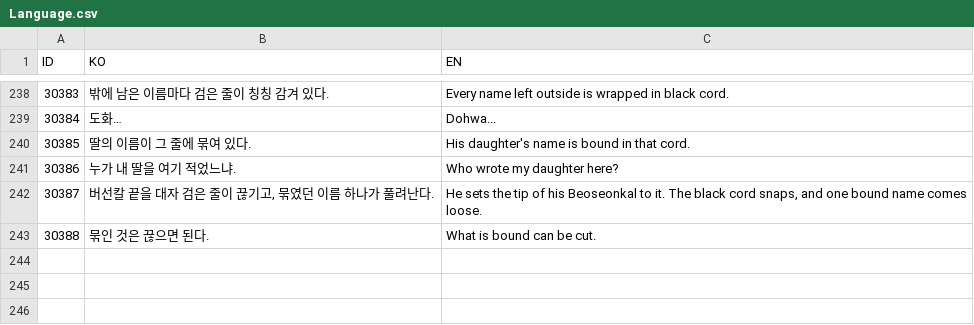
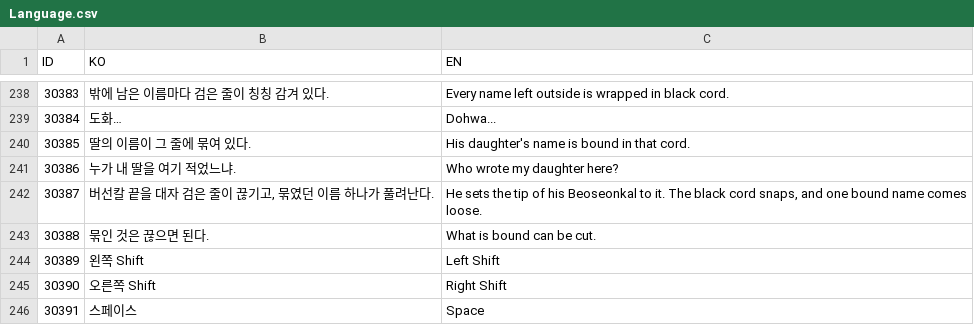
Before and after one commit to lkhwcf-arch/Human_Ghost-, a CSV file: Assets/Data/Csv/Language.csv, drawn as a sheet; only a part is shown, gaps mark what is left out; the diff names each change by its address in the sheet, - before the commit and + after, or states it on an @@ line.

```diff
--- a/Assets/Data/Csv/Language.csv
+++ b/Assets/Data/Csv/Language.csv
+row 244: 30389 | 왼쪽 Shift | Left Shift
+row 245: 30390 | 오른쪽 Shift | Right Shift
+row 246: 30391 | 스페이스 | Space
```
Also changed, not shown: Assets/Data/Csv/EnumDefinition.csv, Assets/Data/Csv/Sound.csv, 16 other files.
